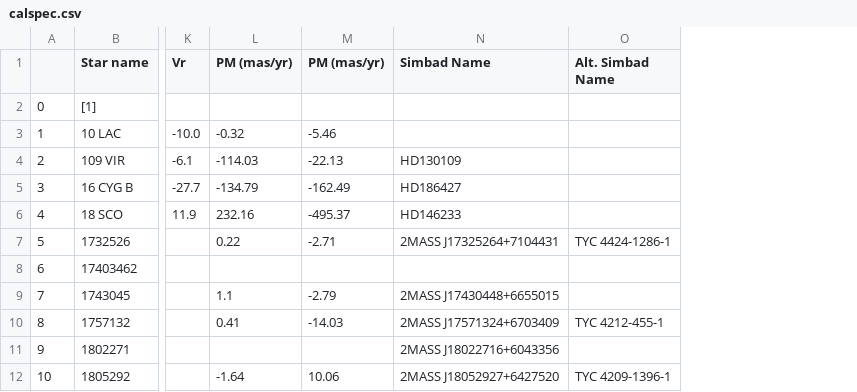
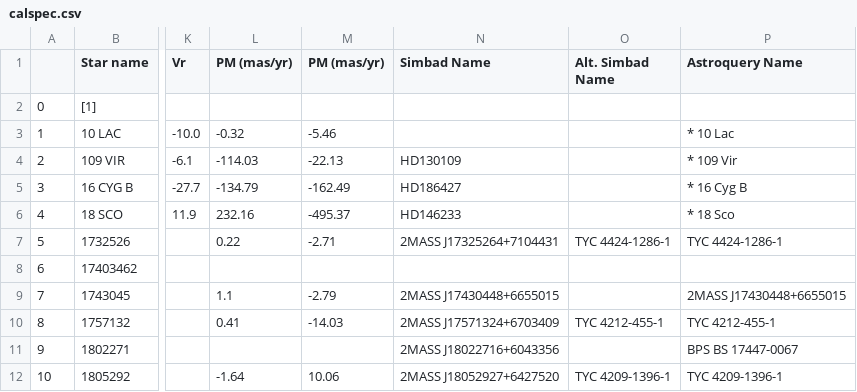
Before and after one commit to LSSTDESC/getCalspec, a CSV file: tables/calspec.csv, drawn as a sheet; only a part is shown, gaps mark what is left out; the diff names each change by its address in the sheet, - before the commit and + after, or states it on an @@ line.

Commit message:
add astroquery id to table

```diff
--- a/tables/calspec.csv
+++ b/tables/calspec.csv
+column P (Astroquery Name), rows 3-12: * 10 Lac | * 109 Vir | * 16 Cyg B | * 18 Sco | TYC 4424-1286-1 |  | 2MASS J17430448+6655015 | TYC 4212-455-1 | BPS BS 17447-0067 | TYC 4209-1396-1
```
Also changed, not shown: 2 other files.
